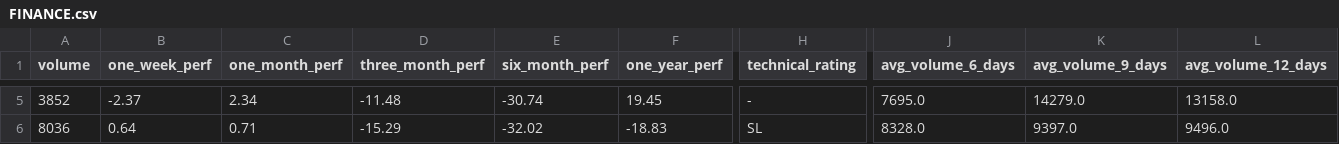
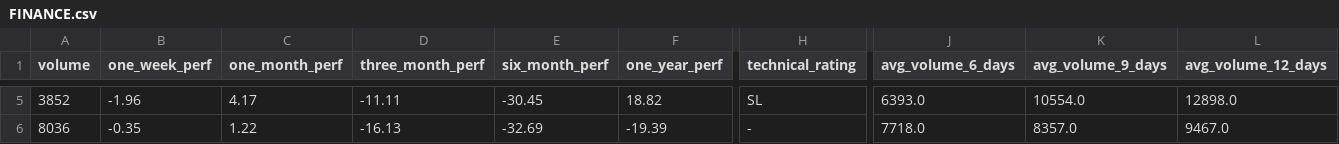
Before and after one commit to subediparas5/nepse-signaling, a CSV file: data/FINANCE.csv, drawn as a sheet; only a part is shown, gaps mark what is left out; the diff covers the shown part only; the diff names each change by its address in the sheet, - before the commit and + after, or states it on an @@ line.

```diff
--- a/data/FINANCE.csv
+++ b/data/FINANCE.csv
-B5 (one_week_perf): -2.37
+B5 (one_week_perf): -1.96
-C5 (one_month_perf): 2.34
+C5 (one_month_perf): 4.17
-D5 (three_month_perf): -11.48
+D5 (three_month_perf): -11.11
-E5 (six_month_perf): -30.74
+E5 (six_month_perf): -30.45
-F5 (one_year_perf): 19.45
+F5 (one_year_perf): 18.82
-H5 (technical_rating): -
+H5 (technical_rating): SL
-J5 (avg_volume_6_days): 7695.0
+J5 (avg_volume_6_days): 6393.0
-K5 (avg_volume_9_days): 14279.0
+K5 (avg_volume_9_days): 10554.0
-L5 (avg_volume_12_days): 13158.0
+L5 (avg_volume_12_days): 12898.0
-B6 (one_week_perf): 0.64
+B6 (one_week_perf): -0.35
-C6 (one_month_perf): 0.71
+C6 (one_month_perf): 1.22
-D6 (three_month_perf): -15.29
+D6 (three_month_perf): -16.13
-E6 (six_month_perf): -32.02
+E6 (six_month_perf): -32.69
-F6 (one_year_perf): -18.83
+F6 (one_year_perf): -19.39
-H6 (technical_rating): SL
+H6 (technical_rating): -
-J6 (avg_volume_6_days): 8328.0
+J6 (avg_volume_6_days): 7718.0
-K6 (avg_volume_9_days): 9397.0
+K6 (avg_volume_9_days): 8357.0
-L6 (avg_volume_12_days): 9496.0
+L6 (avg_volume_12_days): 9467.0
```
Also changed, not shown: 1 added row, 1 removed row and 130 edited cells elsewhere in this file, data/BANKING.csv, data/HYDROPOWER.csv, 9 other files.
